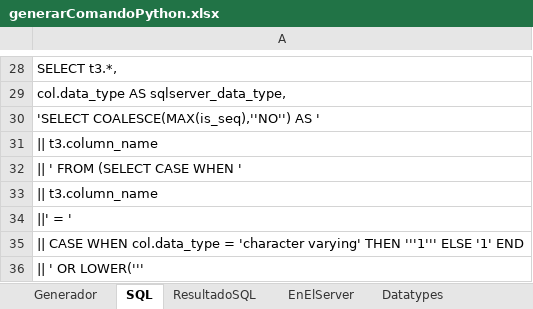
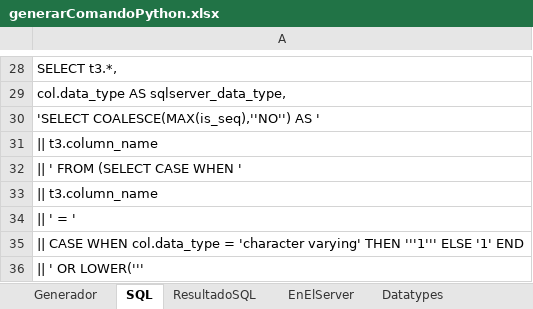
Before and after one commit to nzambrano/SLL_CLOUD, an Excel workbook: generarentidades/generarComandoPython.xlsx, sheet SQL, drawn as a sheet; only a part is shown, gaps mark what is left out; values as stored, in another font and other column widths than the file's, no borders; the diff names each change by its address in the sheet, - before the commit and + after, or states it on an @@ line.

```diff
--- a/generarentidades/generarComandoPython.xlsx (sheet SQL)
+++ b/generarentidades/generarComandoPython.xlsx (sheet SQL)
-A34: ||' = '
+A34: || ' = '
```
Also changed, not shown: sheet EnElServer, sheet Generador, formulas that keep their value, 2 other files.
